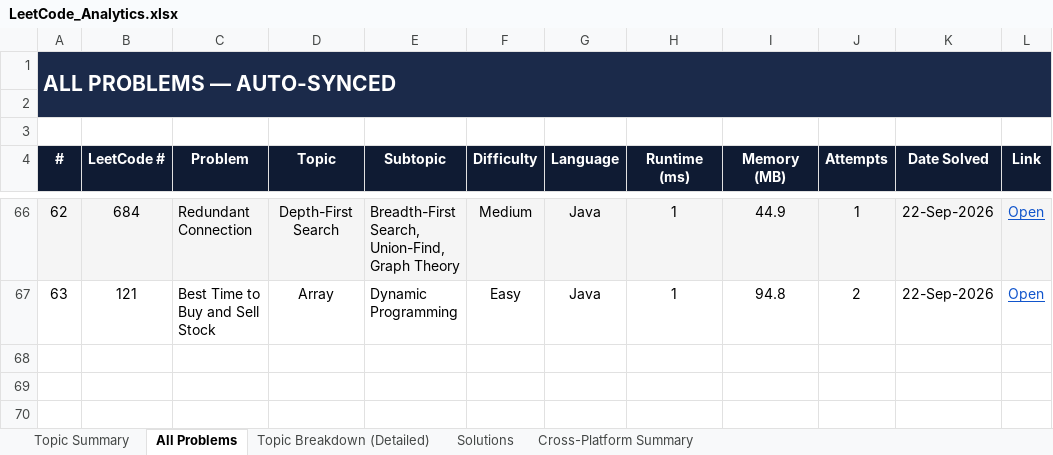
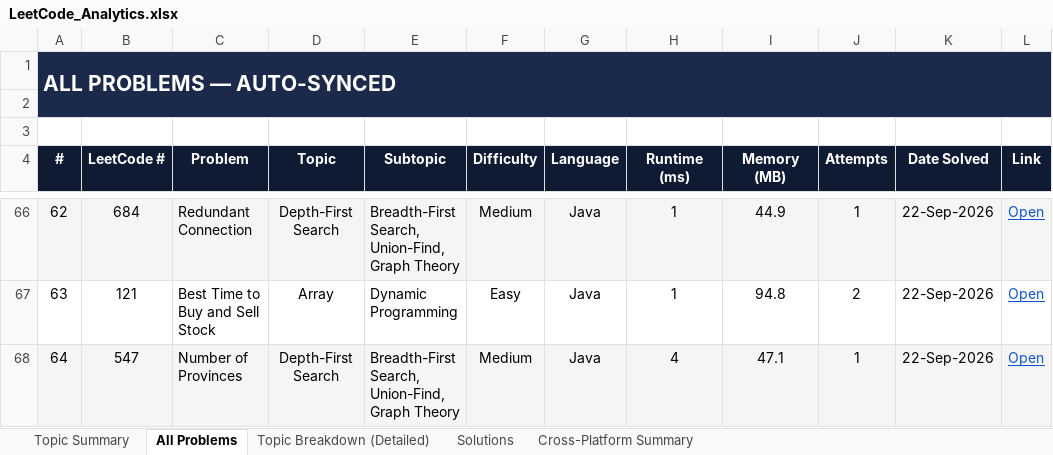
Before and after one commit to jaganathan-v/LeetCode_solutions, an Excel workbook: reports/LeetCode_Analytics.xlsx, sheet All Problems, drawn as a sheet; only a part is shown, gaps mark what is left out; values as stored, in another font and other column widths than the file's, no borders; conditional formats not drawn; the diff names each change by its address in the sheet, - before the commit and + after, or states it on an @@ line.

```diff
--- a/reports/LeetCode_Analytics.xlsx (sheet All Problems)
+++ b/reports/LeetCode_Analytics.xlsx (sheet All Problems)
+row 68: 64 | 547 | Number of Provinces | Depth-First Search | Breadth-First Search, Union-Find, Graph Theory | Medium | Java | 4 | 47.1 | 1 | 22-Sep-2026 | Open
```
Also changed, not shown: sheet Topic Breakdown (Detailed), sheet Topic Summary, sheet Solutions, sheet Cross-Platform Summary, 1 other file.
